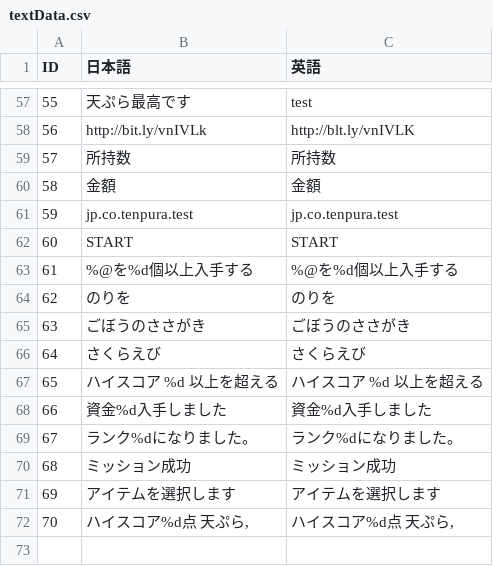
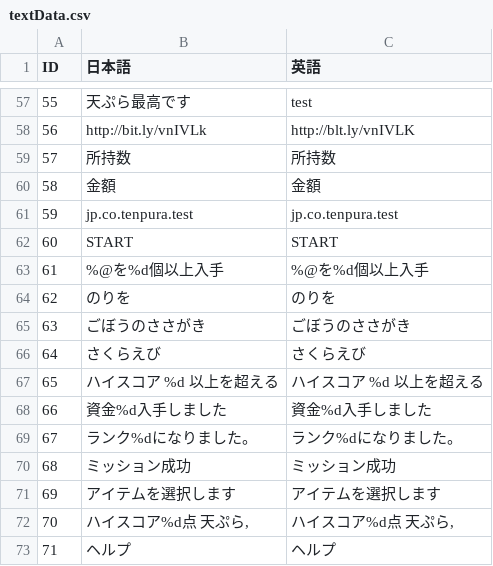
Before and after one commit to kuronokurujp/tenpura_ios, a CSV file: tenpura/Resources/data/textData.csv, drawn as a sheet; only a part is shown, gaps mark what is left out.

```diff
--- a/tenpura/Resources/data/textData.csv
+++ b/tenpura/Resources/data/textData.csv
@@ -62,3 +62,3 @@ ID,日本語,英語
 60,START,START
-61,%@を%d個以上入手する,%@を%d個以上入手する
+61,%@を%d個以上入手,%@を%d個以上入手
 62,のりを,のりを
@@ -72 +72,2 @@ ID,日本語,英語
 70,"ハイスコア%d点 天ぷら,","ハイスコア%d点 天ぷら,"
+71,ヘルプ,ヘルプ
```
Also changed, not shown: 10 other files.
